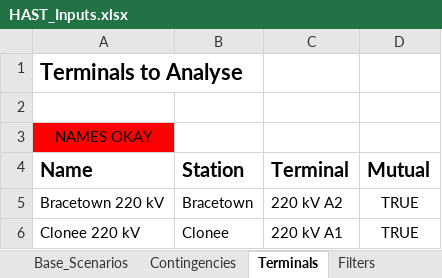
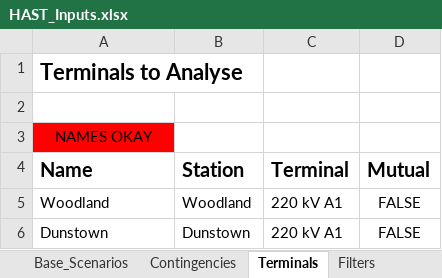
Before and after one commit to NegarShams/JA7896-AEMO_PF_Harmonic_Tool, an Excel workbook: HAST_Inputs.xlsx, sheet Terminals, drawn as a sheet; values as stored, in another font and other column widths than the file's, no borders; conditional formats not drawn; removed rows and columns are numbered as before the commit, all else as after; the diff names each change by its address in the sheet, - before the commit and + after, or states it on an @@ line.

```diff
--- a/HAST_Inputs.xlsx (sheet Terminals)
+++ b/HAST_Inputs.xlsx (sheet Terminals)
-row 5: Bracetown 220 kV | Bracetown | 220 kV A2 | TRUE
-row 6: Clonee 220 kV | Clonee | 220 kV A1 | TRUE
+row 5: Woodland | Woodland | 220 kV A1 | FALSE
+row 6: Dunstown | Dunstown | 220 kV A1 | FALSE
```
Also changed, not shown: sheet Base_Scenarios, sheet Contingencies, sheet Frequency_Sweep, sheet Loadflow_Settings, sheet Study_Settings, 3 other files.
